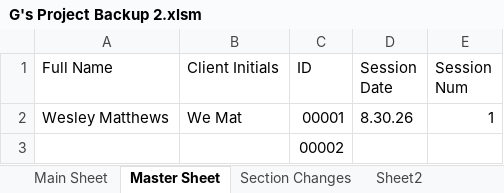
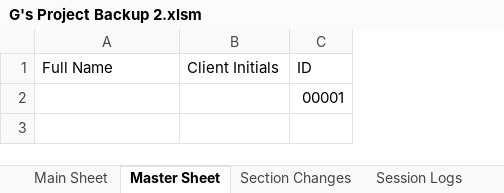
Before and after one commit to Wesm20/G--s-Intake-Form-Project, an Excel workbook: G's Project Backup 2.xlsm, sheet Master Sheet, drawn as a sheet; values as stored, in another font and other column widths than the file's, no borders; table styles not drawn; removed rows and columns are numbered as before the commit, all else as after; the diff names each change by its address in the sheet, - before the commit and + after, or states it on an @@ line.

```diff
--- a/G's Project Backup 2.xlsm (sheet Master Sheet)
+++ b/G's Project Backup 2.xlsm (sheet Master Sheet)
@@ sheet tab hidden: Sheet2 @@
-column D (Session Date), empty
-column E (Session Num), empty
-row 2: Wesley Matthews | We Mat | 00001 | 8.30.26 | 1
-C2 (ID): 00002
+C2 (ID): 00001
```
Also changed, not shown: sheet Dev. Notes, sheet Main Sheet, charts or pictures.
